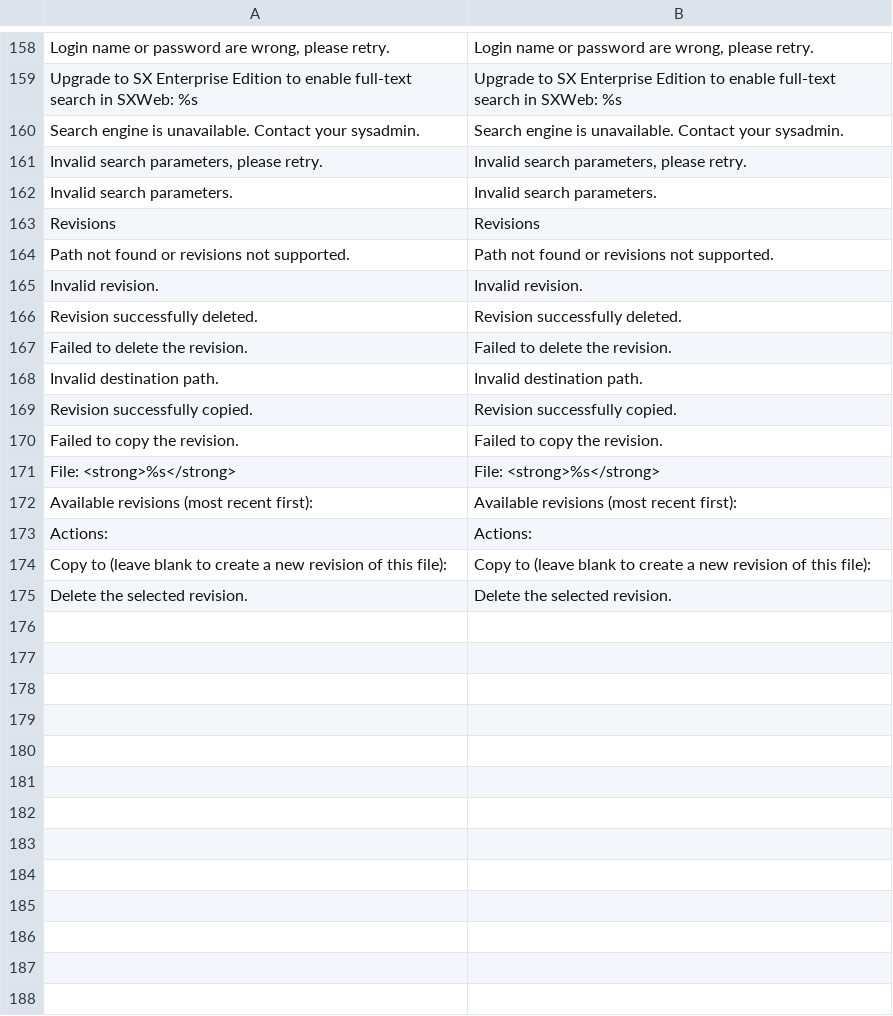
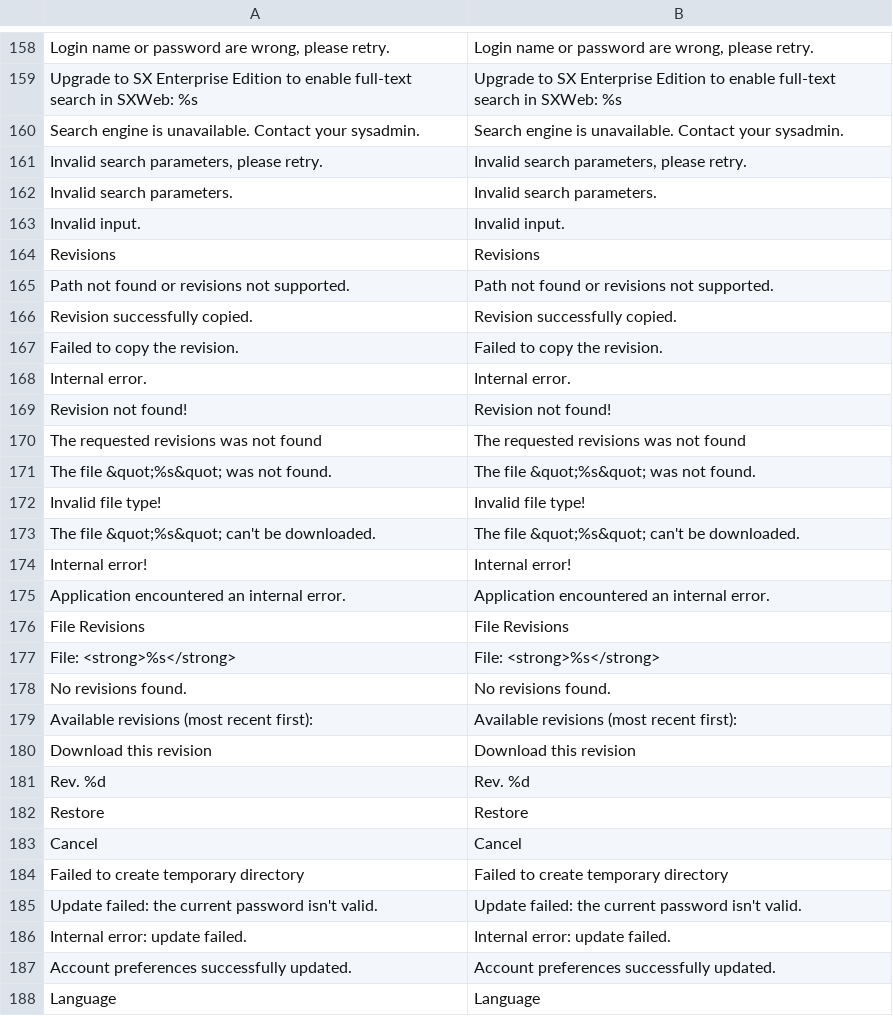
Before and after one commit to bvcsource/sxweb, a CSV file: application/languages/en.csv, drawn as a sheet; only a part is shown, gaps mark what is left out.

```diff
--- a/application/languages/en.csv
+++ b/application/languages/en.csv
@@ -162,14 +162,27 @@
 "Invalid search parameters.","Invalid search parameters."
+"Invalid input.","Invalid input."
 "Revisions","Revisions"
 "Path not found or revisions not supported.","Path not found or revisions not supported."
-"Invalid revision.","Invalid revision."
-"Revision successfully deleted.","Revision successfully deleted."
-"Failed to delete the revision.","Failed to delete the revision."
-"Invalid destination path.","Invalid destination path."
 "Revision successfully copied.","Revision successfully copied."
 "Failed to copy the revision.","Failed to copy the revision."
+"Internal error.","Internal error."
+"Revision not found!","Revision not found!"
+"The requested revisions was not found","The requested revisions was not found"
+"The file &quot;%s&quot; was not found.","The file &quot;%s&quot; was not found."
+"Invalid file type!","Invalid file type!"
+"The file &quot;%s&quot; can't be downloaded.","The file &quot;%s&quot; can't be downloaded."
+"Internal error!","Internal error!"
+"Application encountered an internal error.","Application encountered an internal error."
+"File Revisions","File Revisions"
 "File: <strong>%s</strong>","File: <strong>%s</strong>"
+"No revisions found.","No revisions found."
 "Available revisions (most recent first):","Available revisions (most recent first):"
-"Actions:","Actions:"
-"Copy to (leave blank to create a new revision of this file):","Copy to (leave blank to create a new revision of this file):"
-"Delete the selected revision.","Delete the selected revision."
+"Download this revision","Download this revision"
+"Rev. %d","Rev. %d"
+"Restore","Restore"
+"Cancel","Cancel"
+"Failed to create temporary directory","Failed to create temporary directory"
+"Update failed: the current password isn't valid.","Update failed: the current password isn't valid."
+"Internal error: update failed.","Internal error: update failed."
+"Account preferences successfully updated.","Account preferences successfully updated."
+"Language","Language"
```
Also changed, not shown: application/languages/it.csv.
